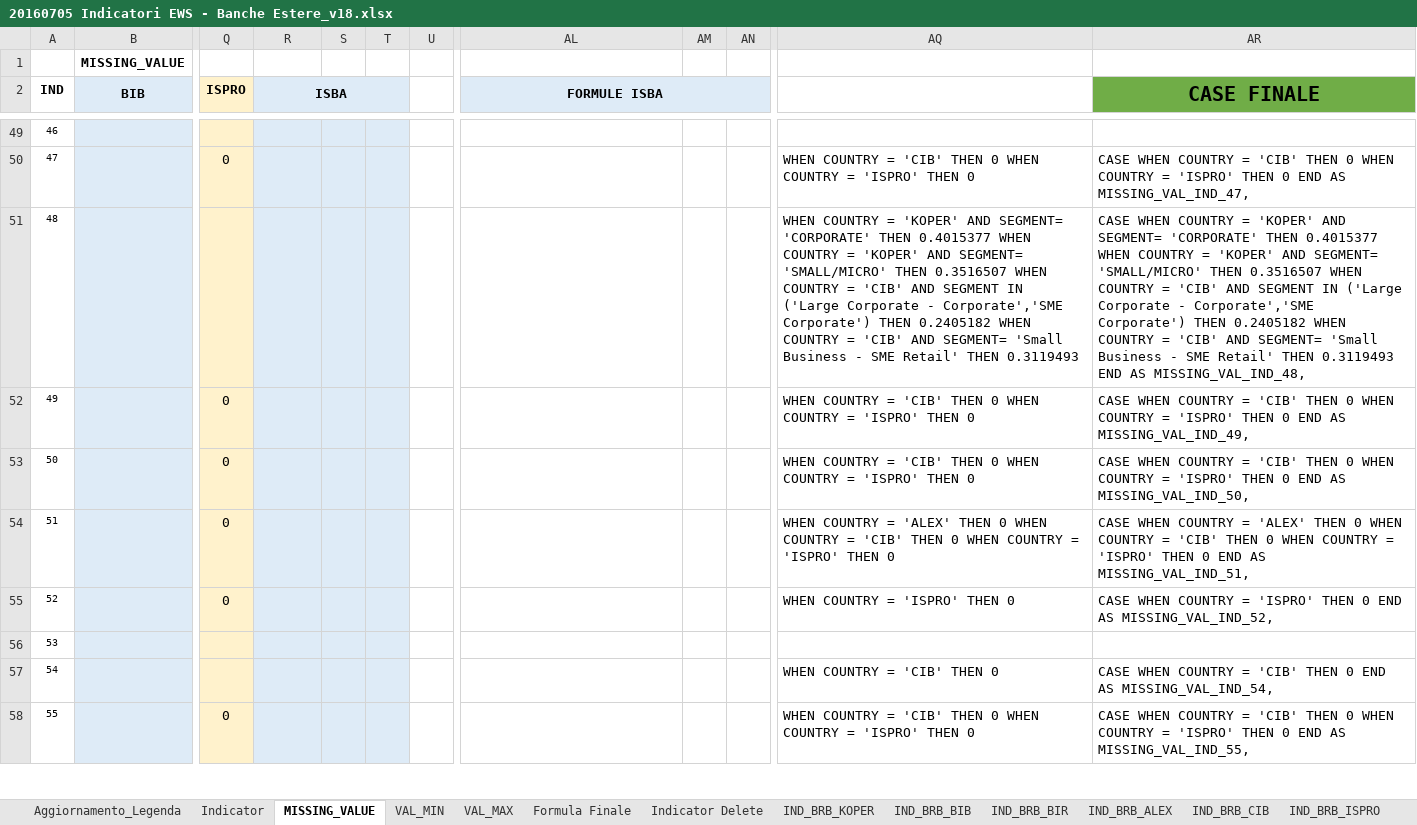
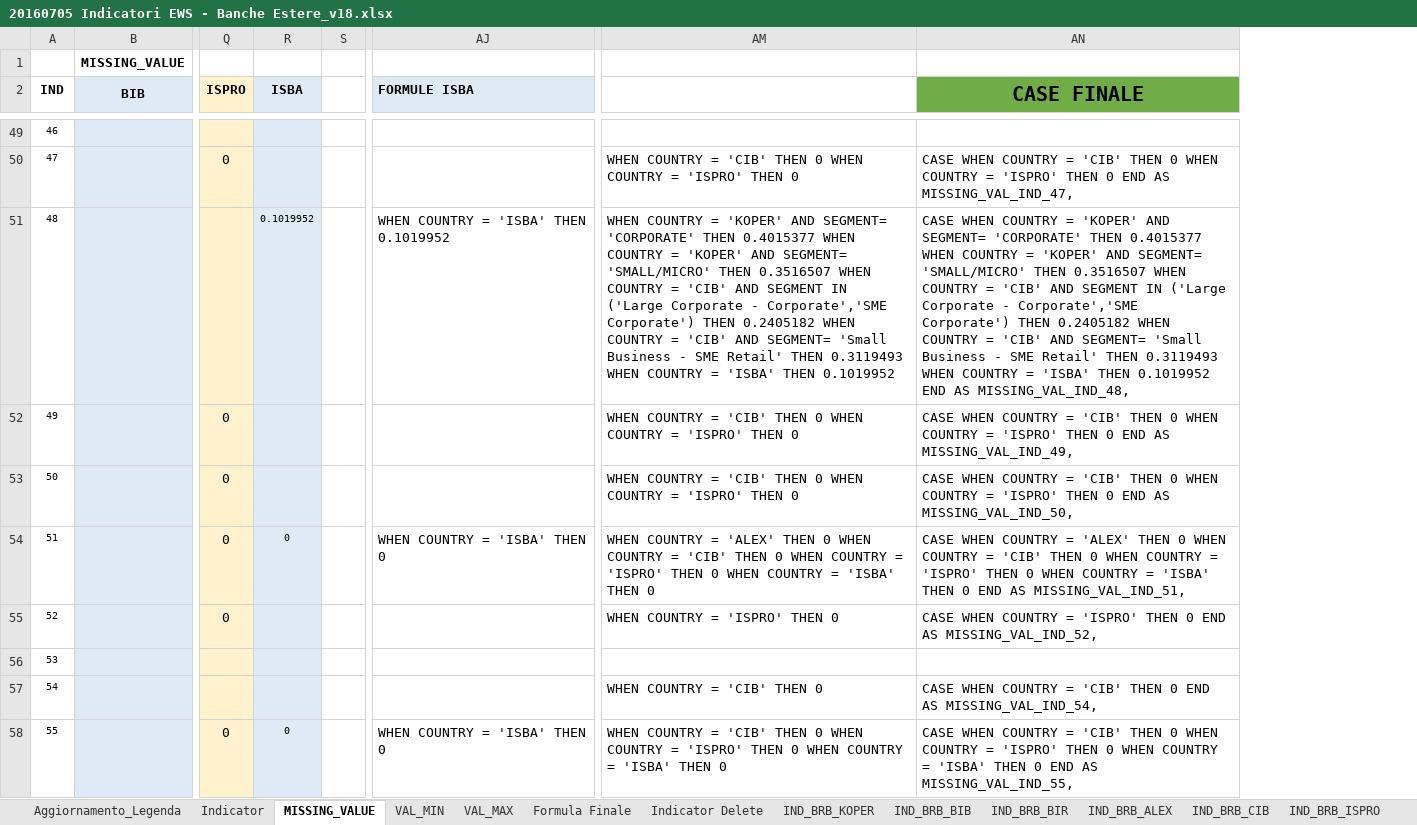
Before and after one commit to cybertop35/intelliJConf, an Excel workbook: earlywarning-pom/Document/SpecificheIndicatori/20160705 Indicatori EWS - Banche Estere_v18.xlsx, sheet MISSING_VALUE, drawn as a sheet; only a part is shown, gaps mark what is left out; values as stored, in another font and other column widths than the file's, no borders; removed rows and columns are numbered as before the commit, all else as after; the diff covers the shown part only; the diff names each change by its address in the sheet, - before the commit and + after, or states it on an @@ line.

Commit message:
configurazione isba

```diff
--- a/earlywarning-pom/Document/SpecificheIndicatori/20160705 Indicatori EWS - Banche Estere_v18.xlsx (sheet MISSING_VALUE)
+++ b/earlywarning-pom/Document/SpecificheIndicatori/20160705 Indicatori EWS - Banche Estere_v18.xlsx (sheet MISSING_VALUE)
-column S, empty
-column T, empty
-column AM, empty
-column AN, empty
-R2:T2 merged
-AJ2 alignment: center
+AJ2 alignment: left
-AL2:AN2 merged
-R51 (ISBA): (empty)
+R51 (ISBA): 0.1019952
-AJ51 (FORMULE ISBA): (empty)
+AJ51 (FORMULE ISBA): WHEN COUNTRY = 'ISBA' THEN 0.1019952
-AM51: …THEN 0.3119493
+AM51: …THEN 0.3119493 WHEN COUNTRY = 'ISBA' THEN 0.1019952
-AN51 (CASE FINALE): …THEN 0.3119493 END AS…
+AN51 (CASE FINALE): …THEN 0.3119493 WHEN COUNTRY = 'ISBA' THEN 0.1019952 END AS…
-R54 (ISBA): (empty)
+R54 (ISBA): 0
-AJ54 (FORMULE ISBA): (empty)
+AJ54 (FORMULE ISBA): WHEN COUNTRY = 'ISBA' THEN 0
-AM54: …THEN 0
+AM54: …THEN 0 WHEN COUNTRY = 'ISBA' THEN 0
-AN54 (CASE FINALE): …THEN 0 END AS…
+AN54 (CASE FINALE): …THEN 0 WHEN COUNTRY = 'ISBA' THEN 0 END AS…
-R58 (ISBA): (empty)
+R58 (ISBA): 0
-AJ58 (FORMULE ISBA): (empty)
+AJ58 (FORMULE ISBA): WHEN COUNTRY = 'ISBA' THEN 0
-AM58: …THEN 0
+AM58: …THEN 0 WHEN COUNTRY = 'ISBA' THEN 0
-AN58 (CASE FINALE): …THEN 0 END AS…
+AN58 (CASE FINALE): …THEN 0 WHEN COUNTRY = 'ISBA' THEN 0 END AS…
```
Also changed, not shown: 414 edited cells elsewhere in this sheet, sheet Formula Finale, sheet VAL_MAX, sheet VAL_MIN, formulas that keep their value, earlywarning-pom/earlywarning-config/src/baf-instances/64_Inst_BusinessLine_ISBA.xlsx, 1 other file.
